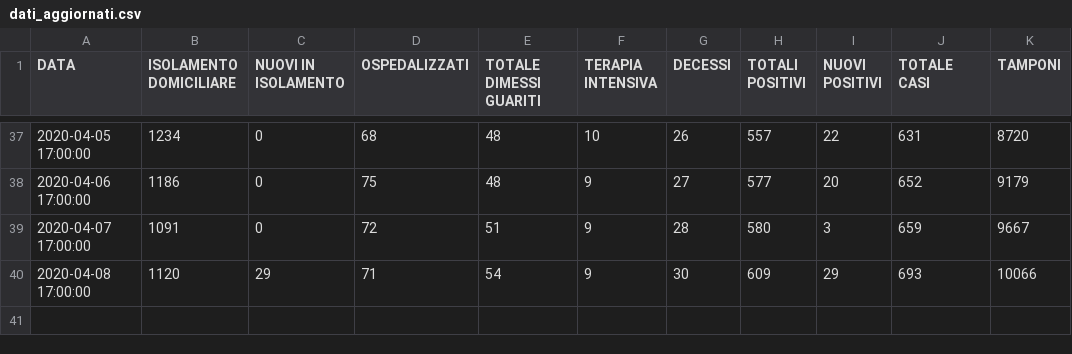
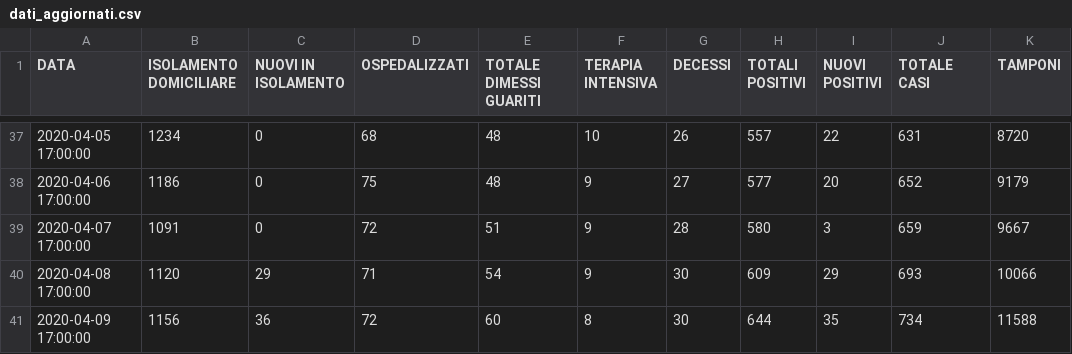
Before and after one commit to Feibio93/COVID-19-BL, a CSV file: Opendata-formato-csv/dati_aggiornati.csv, drawn as a sheet; only a part is shown, gaps mark what is left out.

Commit message:
Aggiornamento del 09/04, ore 17:00

```diff
--- a/Opendata-formato-csv/dati_aggiornati.csv
+++ b/Opendata-formato-csv/dati_aggiornati.csv
@@ -40 +40,2 @@ DATA,ISOLAMENTO DOMICILIARE,NUOVI IN ISOLAMENTO,OSPEDALIZZATI,TOTALE DIMESSI GUA
 2020-04-08 17:00:00,1120,29,71,54,9,30,609,29,693,10066
+2020-04-09 17:00:00,1156,36,72,60,8,30,644,35,734,11588
```
